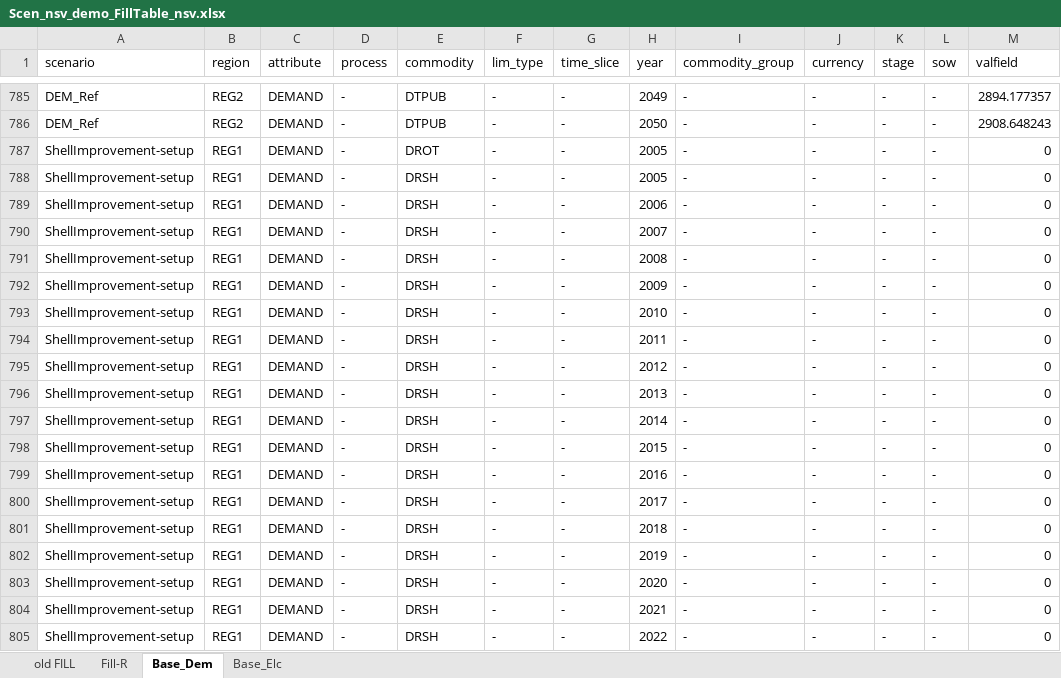
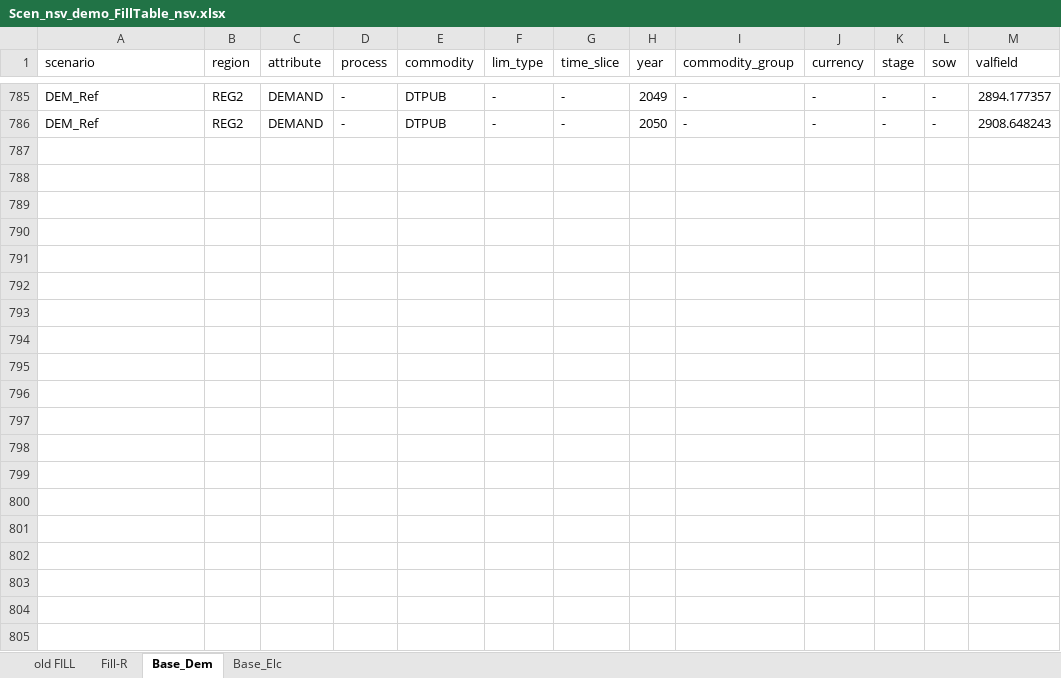
Before and after one commit to kanors-emr/Model_Demo_Adv_Veda, an Excel workbook: suppxls/Scen_nsv_demo_FillTable_nsv.xlsx, sheet Base_Dem, drawn as a sheet; only a part is shown, gaps mark what is left out; values as stored, in another font and other column widths than the file's, no borders; the diff covers the shown part only; the diff names each change by its address in the sheet, - before the commit and + after, or states it on an @@ line.

```diff
--- a/suppxls/Scen_nsv_demo_FillTable_nsv.xlsx (sheet Base_Dem)
+++ b/suppxls/Scen_nsv_demo_FillTable_nsv.xlsx (sheet Base_Dem)
-row 787: ShellImprovement-setup | REG1 | DEMAND | - | DROT | - | - | 2005 | - | - | - | - | 0
-row 788: ShellImprovement-setup | REG1 | DEMAND | - | DRSH | - | - | 2005 | - | - | - | - | 0
-row 789: ShellImprovement-setup | REG1 | DEMAND | - | DRSH | - | - | 2006 | - | - | - | - | 0
-row 790: ShellImprovement-setup | REG1 | DEMAND | - | DRSH | - | - | 2007 | - | - | - | - | 0
-row 791: ShellImprovement-setup | REG1 | DEMAND | - | DRSH | - | - | 2008 | - | - | - | - | 0
-row 792: ShellImprovement-setup | REG1 | DEMAND | - | DRSH | - | - | 2009 | - | - | - | - | 0
-row 793: ShellImprovement-setup | REG1 | DEMAND | - | DRSH | - | - | 2010 | - | - | - | - | 0
-row 794: ShellImprovement-setup | REG1 | DEMAND | - | DRSH | - | - | 2011 | - | - | - | - | 0
-row 795: ShellImprovement-setup | REG1 | DEMAND | - | DRSH | - | - | 2012 | - | - | - | - | 0
-row 796: ShellImprovement-setup | REG1 | DEMAND | - | DRSH | - | - | 2013 | - | - | - | - | 0
-row 797: ShellImprovement-setup | REG1 | DEMAND | - | DRSH | - | - | 2014 | - | - | - | - | 0
-row 798: ShellImprovement-setup | REG1 | DEMAND | - | DRSH | - | - | 2015 | - | - | - | - | 0
-row 799: ShellImprovement-setup | REG1 | DEMAND | - | DRSH | - | - | 2016 | - | - | - | - | 0
-row 800: ShellImprovement-setup | REG1 | DEMAND | - | DRSH | - | - | 2017 | - | - | - | - | 0
-row 801: ShellImprovement-setup | REG1 | DEMAND | - | DRSH | - | - | 2018 | - | - | - | - | 0
-row 802: ShellImprovement-setup | REG1 | DEMAND | - | DRSH | - | - | 2019 | - | - | - | - | 0
-row 803: ShellImprovement-setup | REG1 | DEMAND | - | DRSH | - | - | 2020 | - | - | - | - | 0
-row 804: ShellImprovement-setup | REG1 | DEMAND | - | DRSH | - | - | 2021 | - | - | - | - | 0
-row 805: ShellImprovement-setup | REG1 | DEMAND | - | DRSH | - | - | 2022 | - | - | - | - | 0
```
Also changed, not shown: 75 removed rows elsewhere in this sheet, sheet Base_Elc, SubRES_TMPL/SubRES_Wind-NREL-C.xlsx, SysSettings.xlsx, 7 other files.
